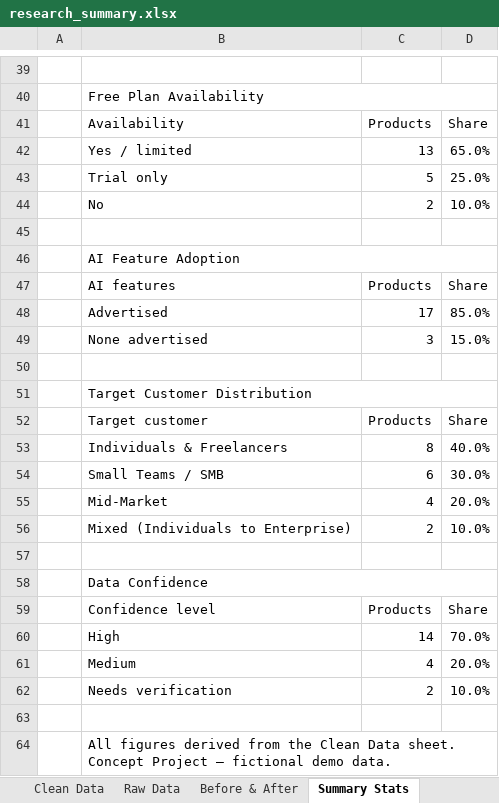
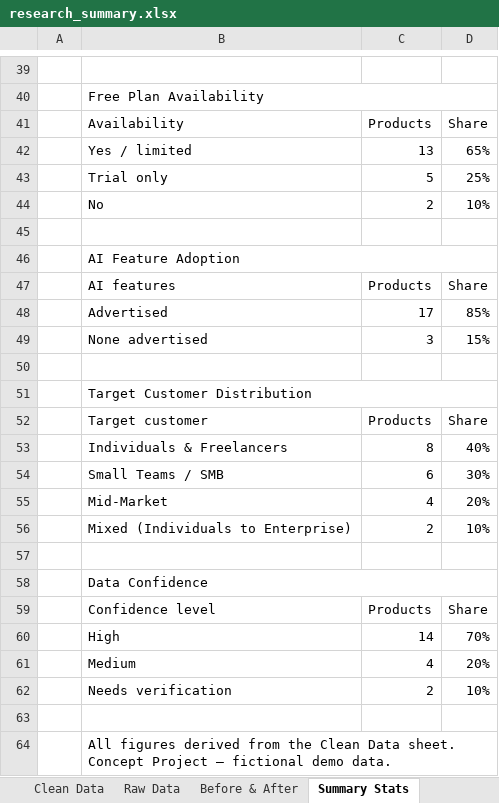
Before and after one commit to heyjdy/ai-research-data-portfolio, an Excel workbook: data/research_summary.xlsx, sheet Summary Stats, drawn as a sheet; only a part is shown, gaps mark what is left out; values as stored, in another font and other column widths than the file's, no cell formats; the diff covers the shown part only; the diff names each change by its address in the sheet, - before the commit and + after, or states it on an @@ line.

```diff
--- a/data/research_summary.xlsx (sheet Summary Stats)
+++ b/data/research_summary.xlsx (sheet Summary Stats)
-D42: 65.0%
+D42: 65%
-D43: 25.0%
+D43: 25%
-D44: 10.0%
+D44: 10%
-D48: 85.0%
+D48: 85%
-D49: 15.0%
+D49: 15%
-D53: 40.0%
+D53: 40%
-D54: 30.0%
+D54: 30%
-D55: 20.0%
+D55: 20%
-D56: 10.0%
+D56: 10%
-D60: 70.0%
+D60: 70%
-D61: 20.0%
+D61: 20%
-D62: 10.0%
+D62: 10%
```
Also changed, not shown: 12 edited cells elsewhere in this sheet, sheet Clean Data, sheet Raw Data, sheet Before & After, sheet Read Me, sheet QC Checklist, cell formats, 2 other files.
